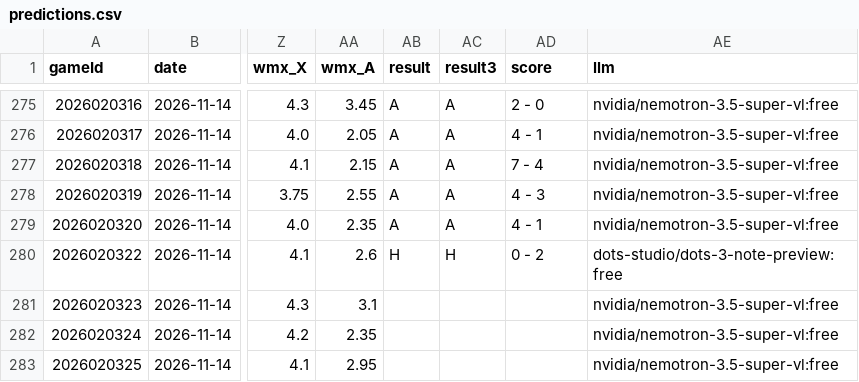
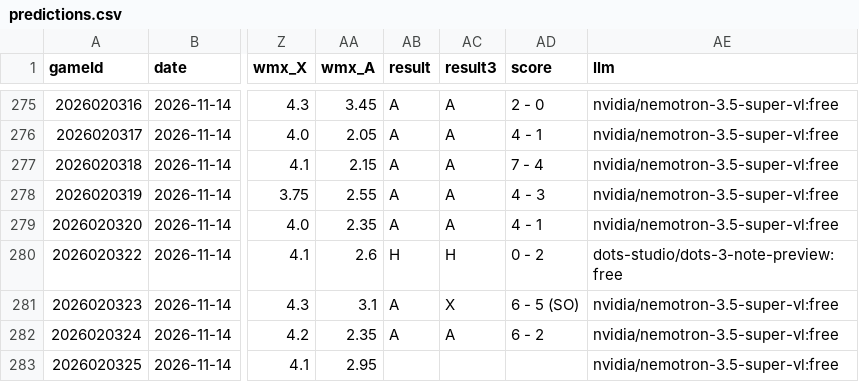
Before and after one commit to CR0ZER/NHL-Predictor, a CSV file: data/predictions.csv, drawn as a sheet; only a part is shown, gaps mark what is left out; the diff names each change by its address in the sheet, - before the commit and + after, or states it on an @@ line.

```diff
--- a/data/predictions.csv
+++ b/data/predictions.csv
-AB281:AB282 (result): (empty)
+AB281:AB282 (result): A
-AC281 (result3): (empty)
+AC281 (result3): X
-AD281 (score): (empty)
+AD281 (score): 6 - 5 (SO)
-AC282 (result3): (empty)
+AC282 (result3): A
-AD282 (score): (empty)
+AD282 (score): 6 - 2
```
Also changed, not shown: data/paper_bets.csv, 1 other file.
